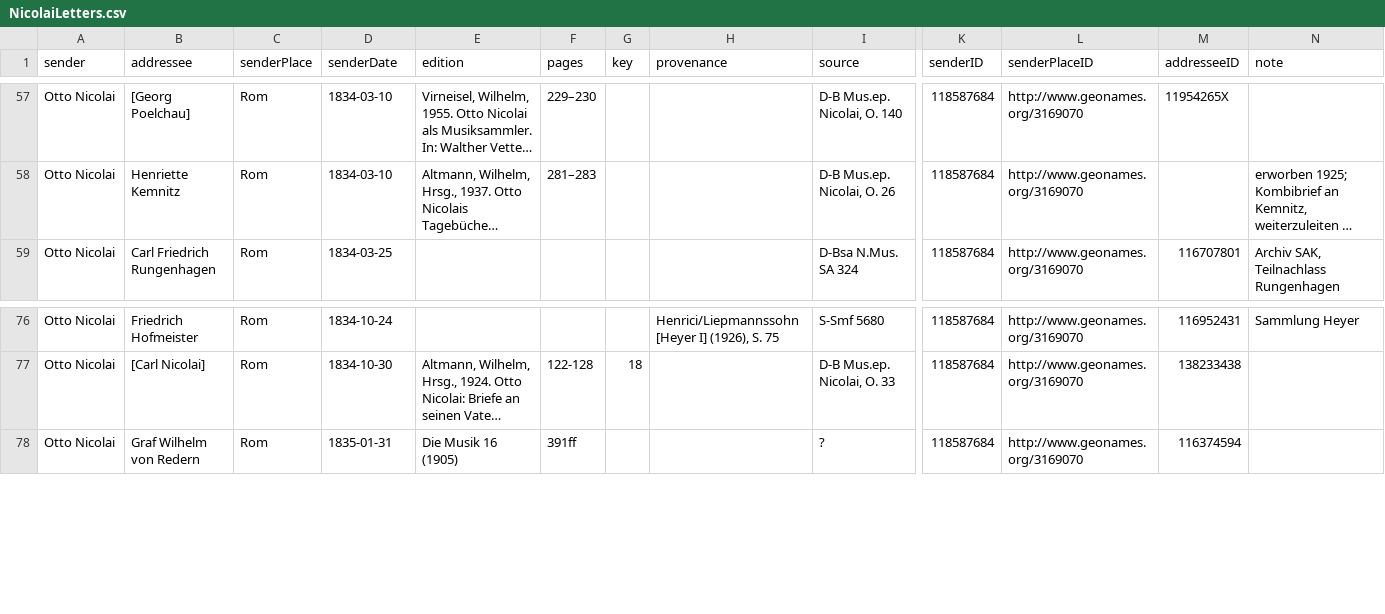
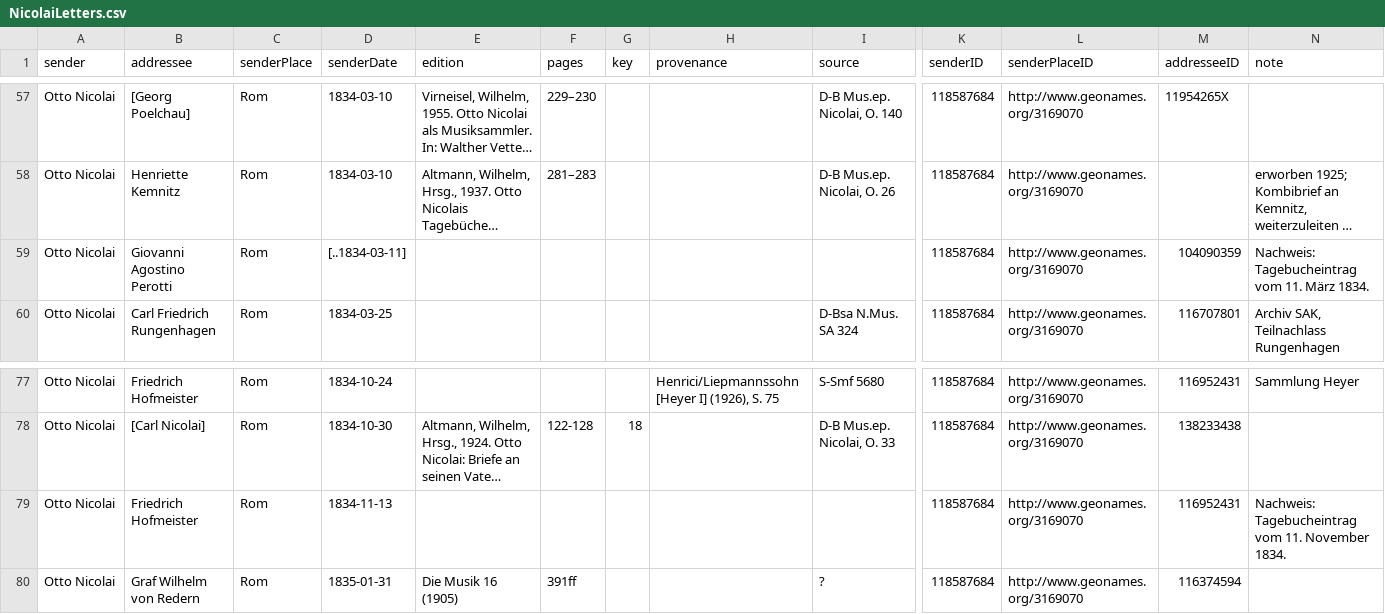
Before and after one commit to rettinghaus/NicolaiLetters, a CSV file: NicolaiLetters.csv, drawn as a sheet; only a part is shown, gaps mark what is left out; long unchanged cells end in …; rows hold the shown columns only; the diff names each change by its address in the sheet, - before the commit and + after, or states it on an @@ line.

Commit message:
letters added

```diff
--- a/NicolaiLetters.csv
+++ b/NicolaiLetters.csv
+row 59: Otto Nicolai | Giovanni Agostino Perotti | Rom | [..1834-03-11] |  |  |  |  |  | 118587684 | http://www.geonames.org/3169070 | 104090359 | Nachweis: Tagebucheintrag vom 11. März 1834.
+row 79: Otto Nicolai | Friedrich Hofmeister | Rom | 1834-11-13 |  |  |  |  |  | 118587684 | http://www.geonames.org/3169070 | 116952431 | Nachweis: Tagebucheintrag vom 11. November 1834.
```
